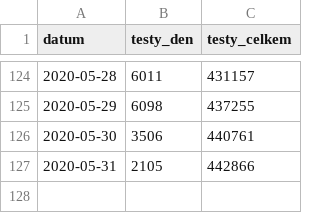
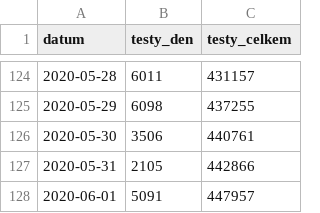
Before and after one commit to ondrejtichy07/covid19-Czechia, a CSV file: data/testy.csv, drawn as a sheet; only a part is shown, gaps mark what is left out; the diff names each change by its address in the sheet, - before the commit and + after, or states it on an @@ line.

```diff
--- a/data/testy.csv
+++ b/data/testy.csv
+row 128: 2020-06-01 | 5091 | 447957
```
Also changed, not shown: data/nakazeni.csv, data/osoby.csv, 1 other file.
